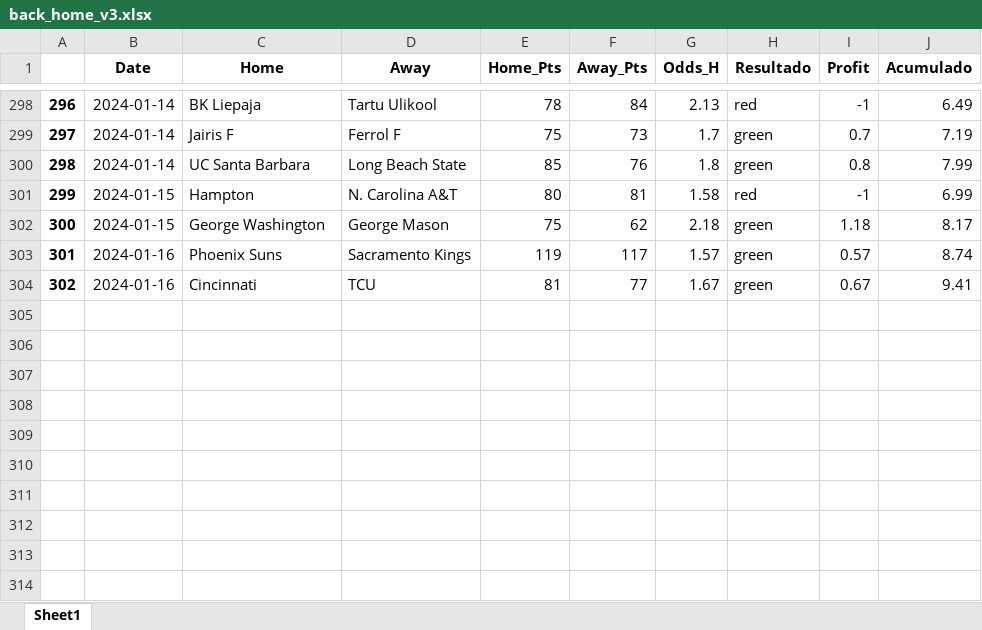
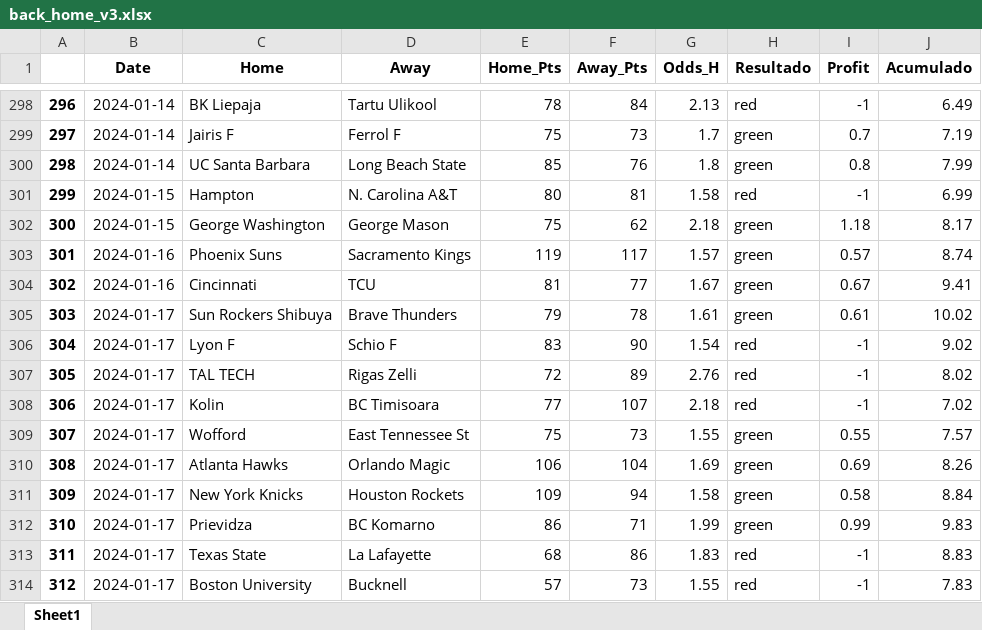
Before and after one commit to johnn1sbo3s/basketball_models, an Excel workbook: acp_metodos/excel_files/back_home_v3.xlsx, sheet Sheet1, drawn as a sheet; only a part is shown, gaps mark what is left out; values as stored, in another font and other column widths than the file's, no borders; the diff names each change by its address in the sheet, - before the commit and + after, or states it on an @@ line.

```diff
--- a/acp_metodos/excel_files/back_home_v3.xlsx (sheet Sheet1)
+++ b/acp_metodos/excel_files/back_home_v3.xlsx (sheet Sheet1)
+row 305: 303 | 2024-01-17 | Sun Rockers Shibuya | Brave Thunders | 79 | 78 | 1.61 | green | 0.61 | 10.02
+row 306: 304 | 2024-01-17 | Lyon F | Schio F | 83 | 90 | 1.54 | red | -1 | 9.02
+row 307: 305 | 2024-01-17 | TAL TECH | Rigas Zelli | 72 | 89 | 2.76 | red | -1 | 8.02
+row 308: 306 | 2024-01-17 | Kolin | BC Timisoara | 77 | 107 | 2.18 | red | -1 | 7.02
+row 309: 307 | 2024-01-17 | Wofford | East Tennessee St | 75 | 73 | 1.55 | green | 0.55 | 7.57
+row 310: 308 | 2024-01-17 | Atlanta Hawks | Orlando Magic | 106 | 104 | 1.69 | green | 0.69 | 8.26
+row 311: 309 | 2024-01-17 | New York Knicks | Houston Rockets | 109 | 94 | 1.58 | green | 0.58 | 8.84
+row 312: 310 | 2024-01-17 | Prievidza | BC Komarno | 86 | 71 | 1.99 | green | 0.99 | 9.83
+row 313: 311 | 2024-01-17 | Texas State | La Lafayette | 68 | 86 | 1.83 | red | -1 | 8.83
+row 314: 312 | 2024-01-17 | Boston University | Bucknell | 57 | 73 | 1.55 | red | -1 | 7.83
```
Also changed, not shown: acp_metodos/excel_files/over_v0.xlsx, 11 other files.
